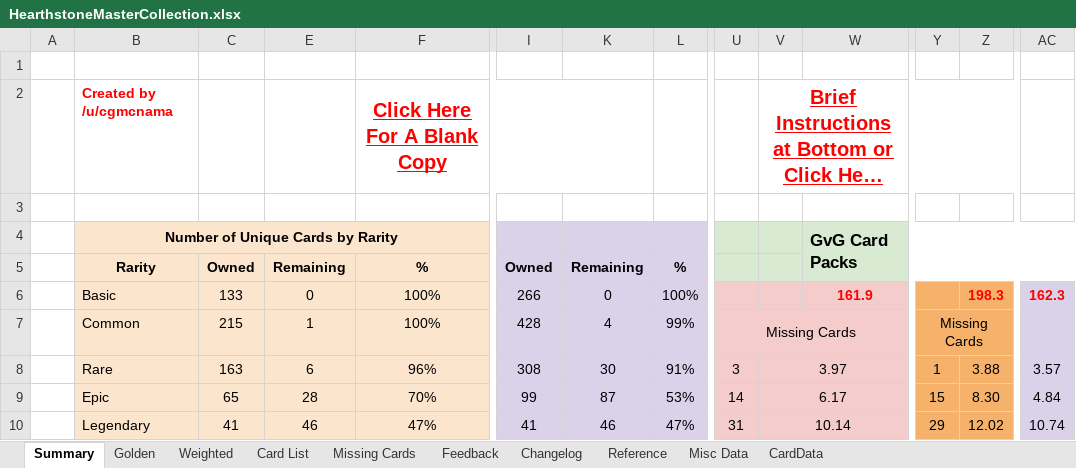
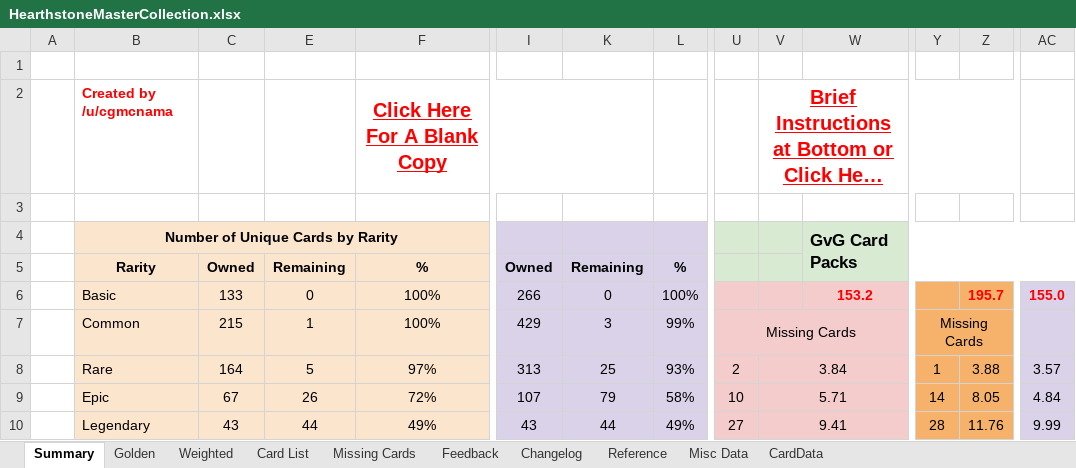
Before and after one commit to kristopherschmidt/hearthstone-decks, an Excel workbook: src/main/resources/HearthstoneMasterCollection.xlsx, sheet Summary, drawn as a sheet; only a part is shown, gaps mark what is left out; long unchanged cells end in …; values as stored, in another font and other column widths than the file's, no borders; charts and pictures not drawn; removed rows and columns are numbered as before the commit, all else as after; rows hold the shown columns only; the diff covers the shown part only; the diff names each change by its address in the sheet, - before the commit and + after, or states it on an @@ line.

```diff
--- a/src/main/resources/HearthstoneMasterCollection.xlsx (sheet Summary)
+++ b/src/main/resources/HearthstoneMasterCollection.xlsx (sheet Summary)
-W6: 161.9
+W6: 153.2
-Z6: 198.3
+Z6: 195.7
-AC6: 162.3
+AC6: 155.0
-I7: 428
+I7: 429
-K7: 4
+K7: 3
-C8: 163
+C8: 164
-E8: 6
+E8: 5
-F8: 96%
+F8: 97%
-I8: 308
+I8: 313
-K8: 30
+K8: 25
-L8: 91%
+L8: 93%
-U8: 3
+U8: 2
-V8: 3.97
+V8: 3.84
-C9: 65
+C9: 67
-E9: 28
+E9: 26
-F9: 70%
+F9: 72%
-I9: 99
+I9: 107
-K9: 87
+K9: 79
-L9: 53%
+L9: 58%
-U9: 14
+U9: 10
-V9: 6.17
+V9: 5.71
-Y9: 15
+Y9: 14
-Z9: 8.30
+Z9: 8.05
-row 10:  | Legendary | 41 | 46 | 47% | 41 | 46 | 47% | 31 | 10.14 |  | 29 | 12.02 | 10.74
+row 10:  | Legendary | 43 | 44 | 49% | 43 | 44 | 49% | 27 | 9.41 |  | 28 | 11.76 | 9.99
```
Also changed, not shown: 5 added rows, 5 removed rows and 45 edited cells elsewhere in this sheet, sheet Weighted, sheet Card List, sheet Missing Cards, sheet Misc Data, sheet Golden, hidden cells, 4 other files.
